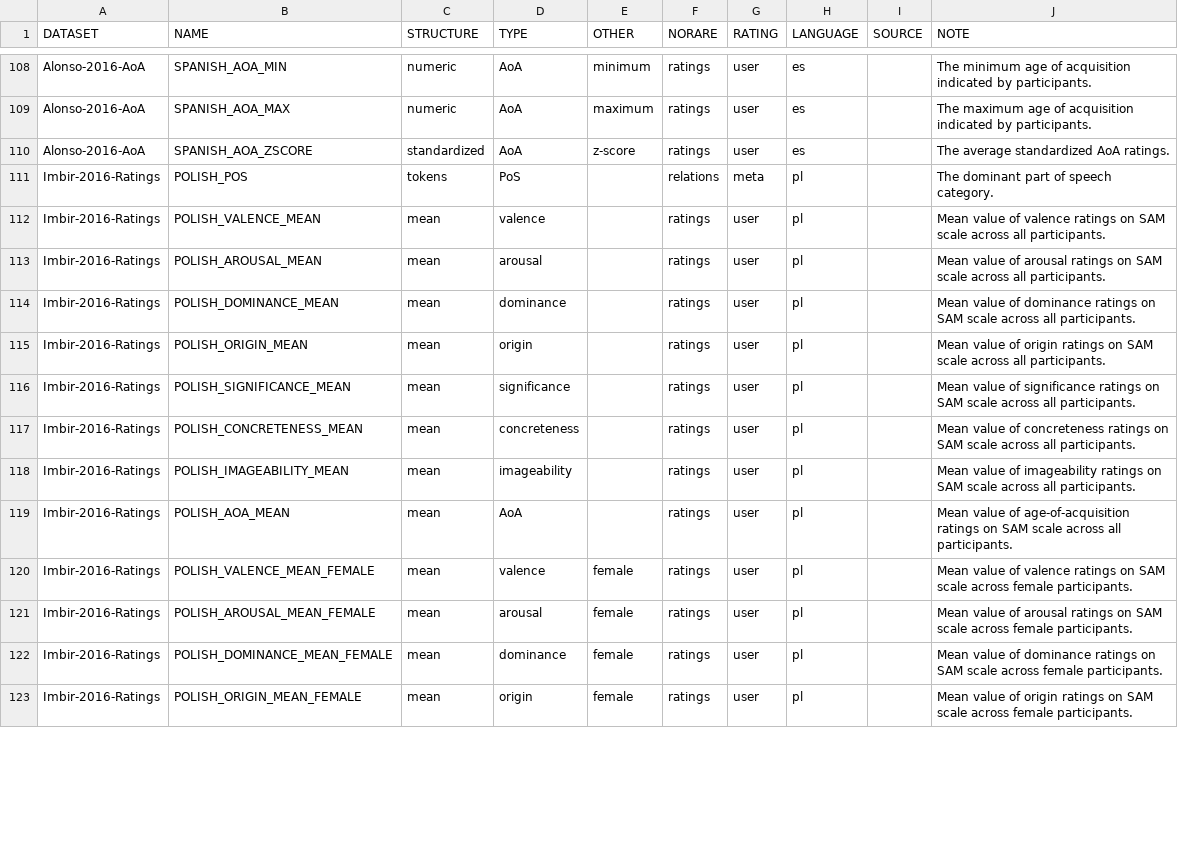
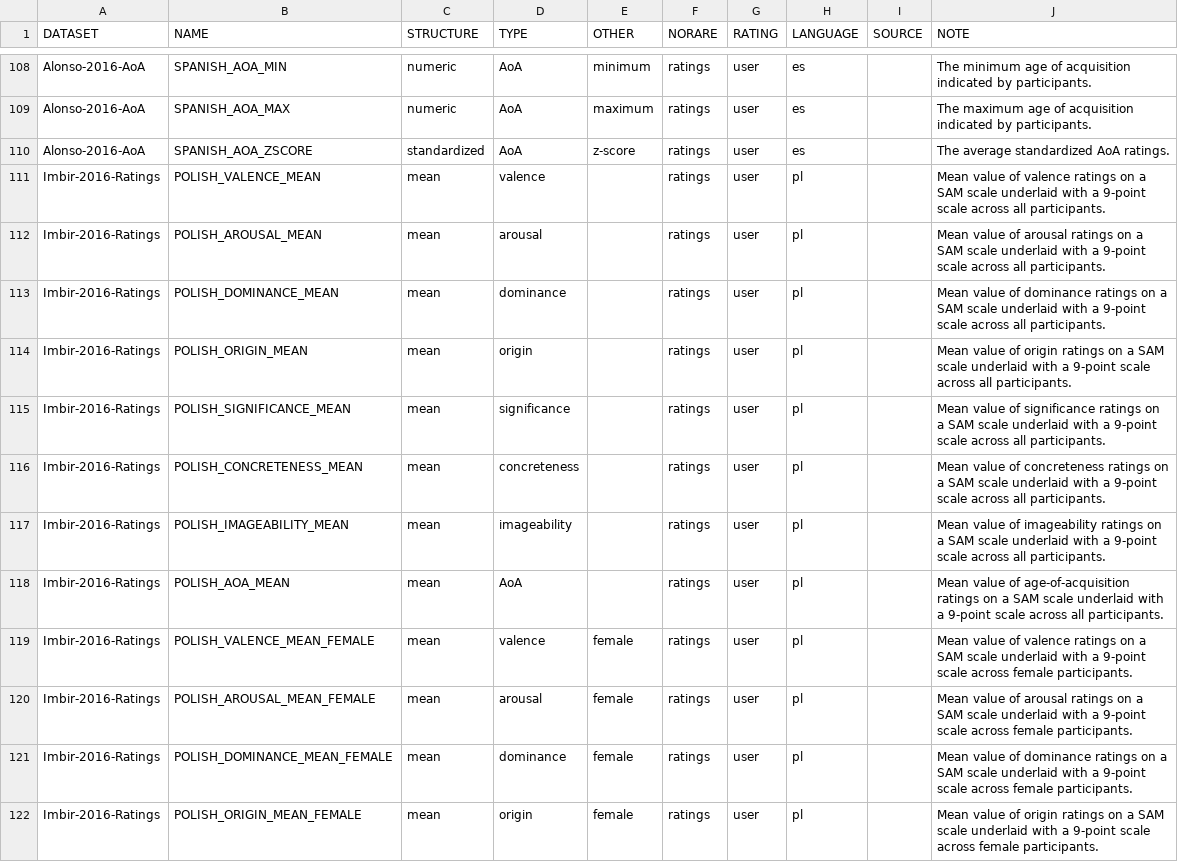
Before and after one commit to concepticon/norare-data, a TSV file: norare.tsv, drawn as a sheet; only a part is shown, gaps mark what is left out; the diff covers the shown part only.

```diff
--- a/norare.tsv
+++ b/norare.tsv
@@ -110,14 +110,13 @@ Alonso-2016-AoA	SPANISH_AOA_MAX	numeric	AoA	maximum	ratings	user	es		The maximum
 Alonso-2016-AoA	SPANISH_AOA_ZSCORE	standardized	AoA	z-score	ratings	user	es		The average standardized AoA ratings.
-Imbir-2016-Ratings	POLISH_POS	tokens	PoS		relations	meta	pl		The dominant part of speech category.
-Imbir-2016-Ratings	POLISH_VALENCE_MEAN	mean	valence		ratings	user	pl		Mean value of valence ratings on SAM scale across all participants.
-Imbir-2016-Ratings	POLISH_AROUSAL_MEAN	mean	arousal		ratings	user	pl		Mean value of arousal ratings on SAM scale across all participants.
-Imbir-2016-Ratings	POLISH_DOMINANCE_MEAN	mean	dominance		ratings	user	pl		Mean value of dominance ratings on SAM scale across all participants.
-Imbir-2016-Ratings	POLISH_ORIGIN_MEAN	mean	origin		ratings	user	pl		Mean value of origin ratings on SAM scale across all participants.
-Imbir-2016-Ratings	POLISH_SIGNIFICANCE_MEAN	mean	significance		ratings	user	pl		Mean value of significance ratings on SAM scale across all participants.
-Imbir-2016-Ratings	POLISH_CONCRETENESS_MEAN	mean	concreteness		ratings	user	pl		Mean value of concreteness ratings on SAM scale across all participants.
-Imbir-2016-Ratings	POLISH_IMAGEABILITY_MEAN	mean	imageability		ratings	user	pl		Mean value of imageability ratings on SAM scale across all participants.
-Imbir-2016-Ratings	POLISH_AOA_MEAN	mean	AoA		ratings	user	pl		Mean value of age-of-acquisition ratings on SAM scale across all participants.
-Imbir-2016-Ratings	POLISH_VALENCE_MEAN_FEMALE	mean	valence	female	ratings	user	pl		Mean value of valence ratings on SAM scale across female participants.
-Imbir-2016-Ratings	POLISH_AROUSAL_MEAN_FEMALE	mean	arousal	female	ratings	user	pl		Mean value of arousal ratings on SAM scale across female participants.
-Imbir-2016-Ratings	POLISH_DOMINANCE_MEAN_FEMALE	mean	dominance	female	ratings	user	pl		Mean value of dominance ratings on SAM scale across female participants.
-Imbir-2016-Ratings	POLISH_ORIGIN_MEAN_FEMALE	mean	origin	female	ratings	user	pl		Mean value of origin ratings on SAM scale across female participants.
+Imbir-2016-Ratings	POLISH_VALENCE_MEAN	mean	valence		ratings	user	pl		Mean value of valence ratings on a SAM scale underlaid with a 9-point scale across all participants.
+Imbir-2016-Ratings	POLISH_AROUSAL_MEAN	mean	arousal		ratings	user	pl		Mean value of arousal ratings on a SAM scale underlaid with a 9-point scale across all participants.
+Imbir-2016-Ratings	POLISH_DOMINANCE_MEAN	mean	dominance		ratings	user	pl		Mean value of dominance ratings on a SAM scale underlaid with a 9-point scale across all participants.
+Imbir-2016-Ratings	POLISH_ORIGIN_MEAN	mean	origin		ratings	user	pl		Mean value of origin ratings on a SAM scale underlaid with a 9-point scale across all participants.
+Imbir-2016-Ratings	POLISH_SIGNIFICANCE_MEAN	mean	significance		ratings	user	pl		Mean value of significance ratings on a SAM scale underlaid with a 9-point scale across all participants.
+Imbir-2016-Ratings	POLISH_CONCRETENESS_MEAN	mean	concreteness		ratings	user	pl		Mean value of concreteness ratings on a SAM scale underlaid with a 9-point scale across all participants.
+Imbir-2016-Ratings	POLISH_IMAGEABILITY_MEAN	mean	imageability		ratings	user	pl		Mean value of imageability ratings on a SAM scale underlaid with a 9-point scale across all participants.
+Imbir-2016-Ratings	POLISH_AOA_MEAN	mean	AoA		ratings	user	pl		Mean value of age-of-acquisition ratings on a SAM scale underlaid with a 9-point scale across all participants.
+Imbir-2016-Ratings	POLISH_VALENCE_MEAN_FEMALE	mean	valence	female	ratings	user	pl		Mean value of valence ratings on a SAM scale underlaid with a 9-point scale across female participants.
+Imbir-2016-Ratings	POLISH_AROUSAL_MEAN_FEMALE	mean	arousal	female	ratings	user	pl		Mean value of arousal ratings on a SAM scale underlaid with a 9-point scale across female participants.
+Imbir-2016-Ratings	POLISH_DOMINANCE_MEAN_FEMALE	mean	dominance	female	ratings	user	pl		Mean value of dominance ratings on a SAM scale underlaid with a 9-point scale across female participants.
+Imbir-2016-Ratings	POLISH_ORIGIN_MEAN_FEMALE	mean	origin	female	ratings	user	pl		Mean value of origin ratings on a SAM scale underlaid with a 9-point scale across female participants.
```
Also changed, not shown: 66 edited cells elsewhere in this file, concept_set_meta/Brysbaert-2009-Frequency/Brysbaert-2009-Frequency.tsv, concept_set_meta/Brysbaert-2011-Frequency/Brysbaert-2011-Frequency.tsv, 4 other files.
